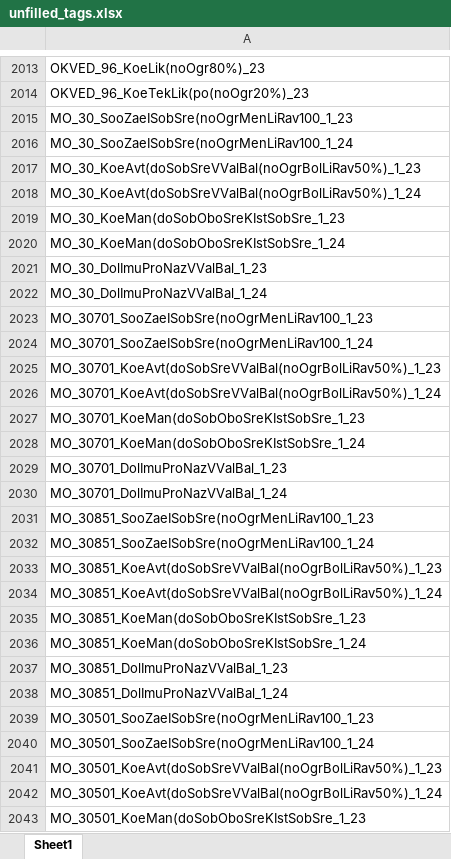
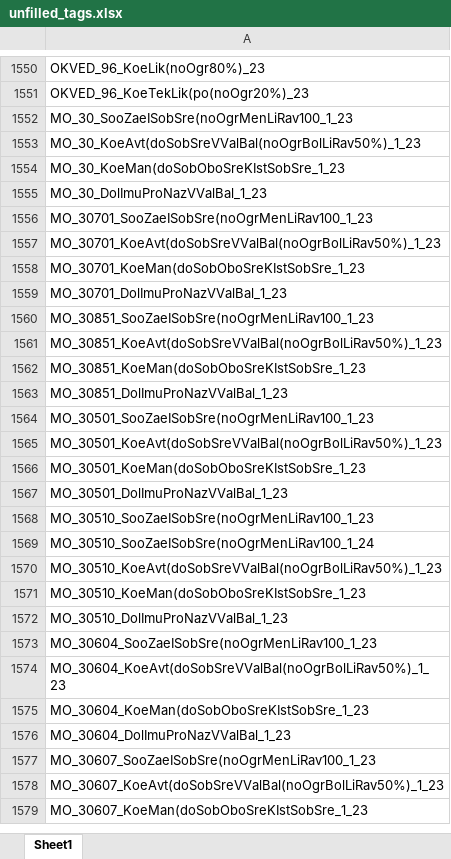
Before and after one commit to LOo1-o/project-1, an Excel workbook: output/unfilled_tags.xlsx, sheet Sheet1, drawn as a sheet; only a part is shown, gaps mark what is left out; the shorter side is filled out with more unchanged rows; values as stored, in another font and other column widths than the file's, no borders; the diff covers the shown part only; the diff names each change by its address in the sheet, - before the commit and + after, or states it on an @@ line.

```diff
--- a/output/unfilled_tags.xlsx (sheet Sheet1)
+++ b/output/unfilled_tags.xlsx (sheet Sheet1)
-row 2016: MO_30_SooZaeISobSre(noOgrMenLiRav100_1_24
-row 2018: MO_30_KoeAvt(doSobSreVValBal(noOgrBolLiRav50%)_1_24
-row 2020: MO_30_KoeMan(doSobOboSreKIstSobSre_1_24
-row 2022: MO_30_DolImuProNazVValBal_1_24
-row 2024: MO_30701_SooZaeISobSre(noOgrMenLiRav100_1_24
-row 2026: MO_30701_KoeAvt(doSobSreVValBal(noOgrBolLiRav50%)_1_24
-row 2028: MO_30701_KoeMan(doSobOboSreKIstSobSre_1_24
-row 2030: MO_30701_DolImuProNazVValBal_1_24
-row 2032: MO_30851_SooZaeISobSre(noOgrMenLiRav100_1_24
-row 2034: MO_30851_KoeAvt(doSobSreVValBal(noOgrBolLiRav50%)_1_24
-row 2036: MO_30851_KoeMan(doSobOboSreKIstSobSre_1_24
-row 2038: MO_30851_DolImuProNazVValBal_1_24
-row 2040: MO_30501_SooZaeISobSre(noOgrMenLiRav100_1_24
-row 2042: MO_30501_KoeAvt(doSobSreVValBal(noOgrBolLiRav50%)_1_24
```
Also changed, not shown: 839 removed rows elsewhere in this sheet, 4 other files.
